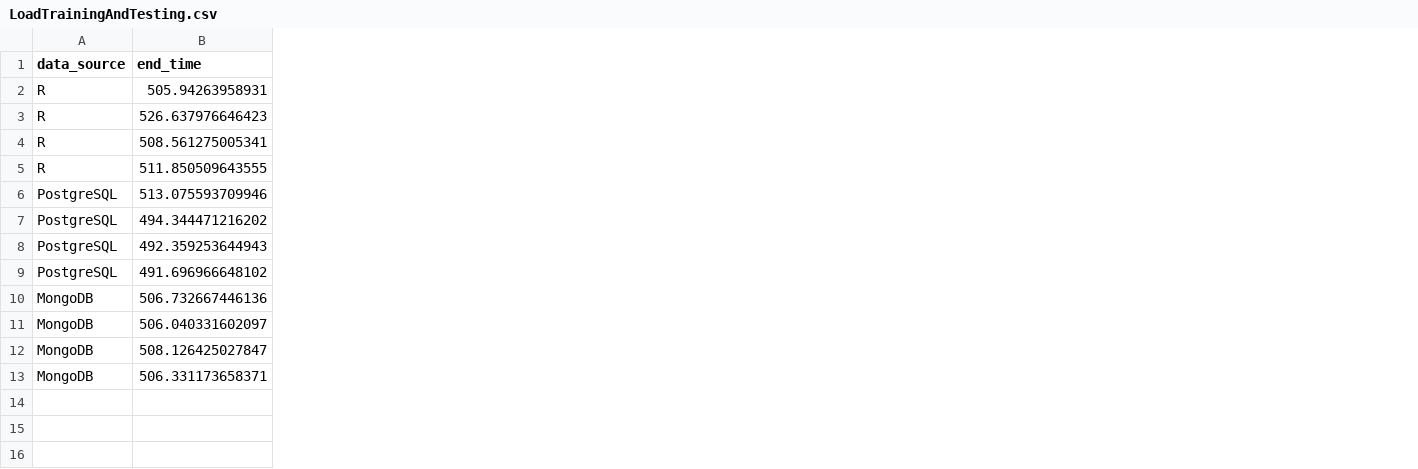
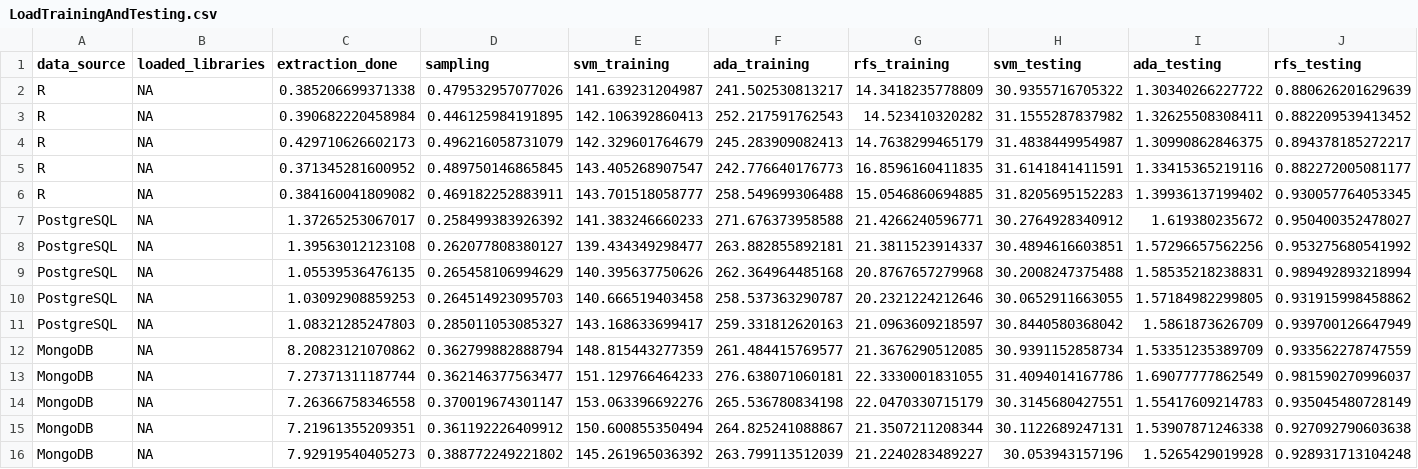
Before and after one commit to CarlosRodriguezSevilla/Tennis-match-predictor, a CSV file: out/LoadTrainingAndTesting/LoadTrainingAndTesting.csv, drawn as a sheet; removed rows and columns are numbered as before the commit, all else as after; the diff names each change by its address in the sheet, - before the commit and + after, or states it on an @@ line.

```diff
--- a/out/LoadTrainingAndTesting/LoadTrainingAndTesting.csv
+++ b/out/LoadTrainingAndTesting/LoadTrainingAndTesting.csv
-column B (end_time), rows 2-13: 505.94263958931 | 526.637976646423 | 508.561275005341 | 511.850509643555 | 513.075593709946 | 494.344471216202 | 492.359253644943 | 491.696966648102 | 506.732667446136 | 506.040331602097 | 508.126425027847 | 506.331173658371
+column B (loaded_libraries), rows 3-10: all NA; rows 12-15: all NA
+column C (extraction_done), rows 3-10: 0.390682220458984 | 0.429710626602173 | 0.371345281600952 | 0.384160041809082 | 1.37265253067017 | 1.39563012123108 | 1.05539536476135 | 1.03092908859253; rows 12-15: 8.20823121070862 | 7.27371311187744 | 7.26366758346558 | 7.21961355209351
+column D (sampling), rows 3-10: 0.446125984191895 | 0.496216058731079 | 0.489750146865845 | 0.469182252883911 | 0.258499383926392 | 0.262077808380127 | 0.265458106994629 | 0.264514923095703; rows 12-15: 0.362799882888794 | 0.362146377563477 | 0.370019674301147 | 0.361192226409912
+column E (svm_training), rows 3-10: 142.106392860413 | 142.329601764679 | 143.405268907547 | 143.701518058777 | 141.383246660233 | 139.434349298477 | 140.395637750626 | 140.666519403458; rows 12-15: 148.815443277359 | 151.129766464233 | 153.063396692276 | 150.600855350494
+column F (ada_training), rows 3-10: 252.217591762543 | 245.283909082413 | 242.776640176773 | 258.549699306488 | 271.676373958588 | 263.882855892181 | 262.364964485168 | 258.537363290787; rows 12-15: 261.484415769577 | 276.638071060181 | 265.536780834198 | 264.825241088867
+column G (rfs_training), rows 3-10: 14.523410320282 | 14.7638299465179 | 16.8596160411835 | 15.0546860694885 | 21.4266240596771 | 21.3811523914337 | 20.8767657279968 | 20.2321224212646; rows 12-15: 21.3676290512085 | 22.3330001831055 | 22.0470330715179 | 21.3507211208344
+column H (svm_testing), rows 3-10: 31.1555287837982 | 31.4838449954987 | 31.6141841411591 | 31.8205695152283 | 30.2764928340912 | 30.4894616603851 | 30.2008247375488 | 30.0652911663055; rows 12-15: 30.9391152858734 | 31.4094014167786 | 30.3145680427551 | 30.1122689247131
+column I (ada_testing), rows 3-10: 1.32625508308411 | 1.30990862846375 | 1.33415365219116 | 1.39936137199402 | 1.619380235672 | 1.57296657562256 | 1.58535218238831 | 1.57184982299805; rows 12-15: 1.53351235389709 | 1.69077777862549 | 1.55417609214783 | 1.53907871246338
+column J (rfs_testing), rows 3-10: 0.882209539413452 | 0.894378185272217 | 0.882272005081177 | 0.930057764053345 | 0.950400352478027 | 0.953275680541992 | 0.989492893218994 | 0.931915998458862; rows 12-15: 0.933562278747559 | 0.981590270996037 | 0.935045480728149 | 0.927092790603638
+row 2: R | NA | 0.385206699371338 | 0.479532957077026 | 141.639231204987 | 241.502530813217 | 14.3418235778809 | 30.9355716705322 | 1.30340266227722 | 0.880626201629639
+row 11: PostgreSQL | NA | 1.08321285247803 | 0.285011053085327 | 143.168633699417 | 259.331812620163 | 21.0963609218597 | 30.8440580368042 | 1.5861873626709 | 0.939700126647949
+row 16: MongoDB | NA | 7.92919540405273 | 0.388772249221802 | 145.261965036392 | 263.799113512039 | 21.2240283489227 | 30.053943157196 | 1.5265429019928 | 0.928931713104248
```
Also changed, not shown: 8 other files.
